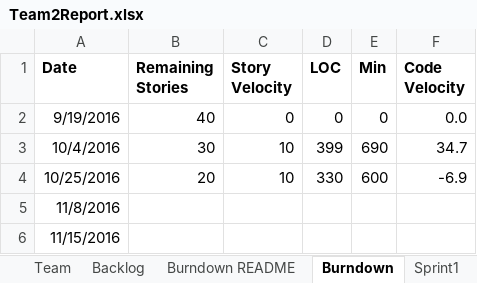
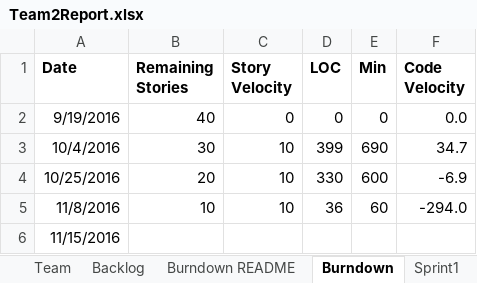
Before and after one commit to AvaneeshKolluri/Agile_Methods_Project, an Excel workbook: Team2Report.xlsx, sheet Burndown, drawn as a sheet; values as stored, in another font and other column widths than the file's, no borders; charts and pictures not drawn; the diff names each change by its address in the sheet, - before the commit and + after, or states it on an @@ line.

Commit message:
addition of userStory 30, associated test case, updates to other files, input files, and updates to spreadsheet report

```diff
--- a/Team2Report.xlsx (sheet Burndown)
+++ b/Team2Report.xlsx (sheet Burndown)
-B5 (Remaining Stories): (empty)
+B5 (Remaining Stories): 10
-C5 (Story Velocity): (empty)
+C5 (Story Velocity): 10
-D5 (LOC): (empty)
+D5 (LOC): 36
-E5 (Min): (empty)
+E5 (Min): 60
-F5 (Code Velocity): (empty)
+F5 (Code Velocity): -294.0
```
Also changed, not shown: sheet Sprint3, charts or pictures, 40 other files.
